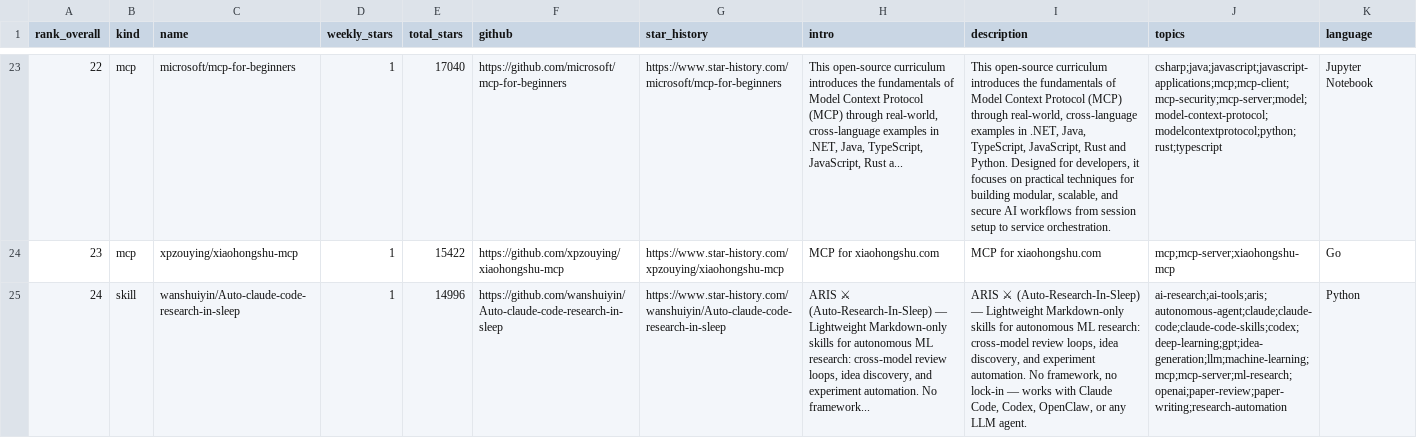
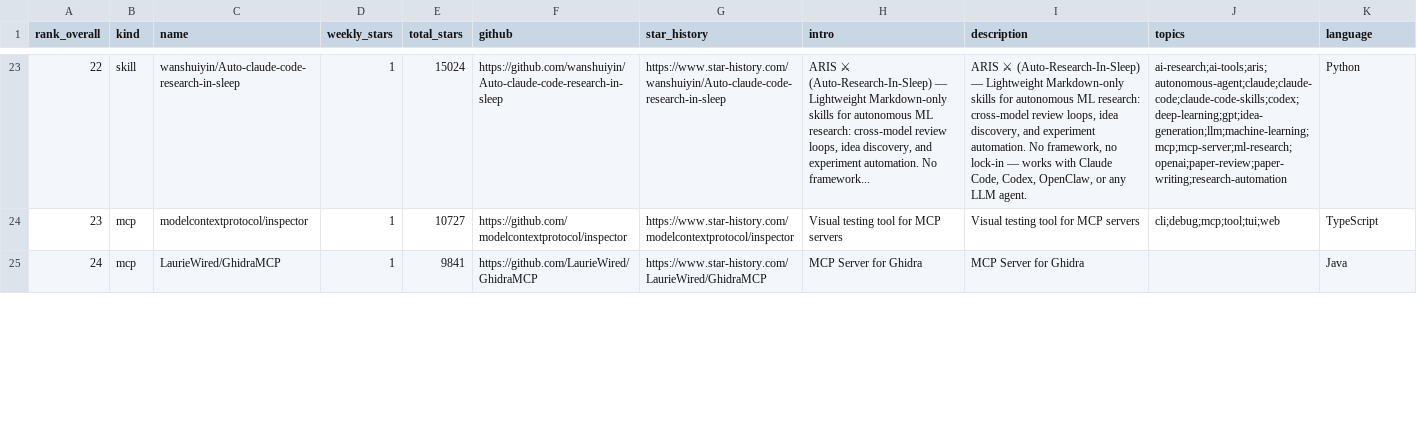
Before and after one commit to LinX-oss/Weekly-Daily-Stars, a CSV file: reports/weekly-stars-skills-mcp.csv, drawn as a sheet; only a part is shown, gaps mark what is left out; the diff covers the shown part only; the diff names each change by its address in the sheet, - before the commit and + after, or states it on an @@ line.

```diff
--- a/reports/weekly-stars-skills-mcp.csv
+++ b/reports/weekly-stars-skills-mcp.csv
-B23 (kind): mcp
+B23 (kind): skill
-C23 (name): microsoft/mcp-for-beginners
+C23 (name): wanshuiyin/Auto-claude-code-research-in-sleep
-E23 (total_stars): 17040
+E23 (total_stars): 15024
-F23 (github): https://github.com/microsoft/mcp-for-beginners
+F23 (github): https://github.com/wanshuiyin/Auto-claude-code-research-in-sleep
-G23 (star_history): https://www.star-history.com/microsoft/mcp-for-beginners
+G23 (star_history): https://www.star-history.com/wanshuiyin/Auto-claude-code-research-in-sleep
-H23 (intro): This open-source curriculum introduces the fundamentals of Model Context Protocol (MCP) through real-world, cross-language examples in .NET, Java, TypeScript, JavaScript, Rust a...
+H23 (intro): ARIS ⚔ (Auto-Research-In-Sleep) — Lightweight Markdown-only skills for autonomous ML research: cross-model review loops, idea discovery, and experiment automation. No framework...
-I23 (description): This open-source curriculum introduces the fundamentals of Model Context Protocol (MCP) through real-world, cross-language examples in .NET, Java, TypeScript, JavaScript, Rust and Python. Designed for developers, it focuses on practical techniques for building modular, scalable, and secure AI workflows from session setup to service orchestration.
+I23 (description): ARIS ⚔ (Auto-Research-In-Sleep) — Lightweight Markdown-only skills for autonomous ML research: cross-model review loops, idea discovery, and experiment automation. No framework, no lock-in — works with Claude Code, Codex, OpenClaw, or any LLM agent.
-J23 (topics): csharp;java;javascript;javascript-applications;mcp;mcp-client;mcp-security;mcp-server;model;model-context-protocol;modelcontextprotocol;python;rust;typescript
+J23 (topics): ai-research;ai-tools;aris;autonomous-agent;claude;claude-code;claude-code-skills;codex;deep-learning;gpt;idea-generation;llm;machine-learning;mcp;mcp-server;ml-research;openai;paper-review;paper-writing;research-automation
-K23 (language): Jupyter Notebook
+K23 (language): Python
-C24 (name): xpzouying/xiaohongshu-mcp
+C24 (name): modelcontextprotocol/inspector
-E24 (total_stars): 15422
+E24 (total_stars): 10727
-F24 (github): https://github.com/xpzouying/xiaohongshu-mcp
+F24 (github): https://github.com/modelcontextprotocol/inspector
-G24 (star_history): https://www.star-history.com/xpzouying/xiaohongshu-mcp
+G24 (star_history): https://www.star-history.com/modelcontextprotocol/inspector
-H24 (intro): MCP for xiaohongshu.com
+H24 (intro): Visual testing tool for MCP servers
-I24 (description): MCP for xiaohongshu.com
+I24 (description): Visual testing tool for MCP servers
-J24 (topics): mcp;mcp-server;xiaohongshu-mcp
+J24 (topics): cli;debug;mcp;tool;tui;web
-K24 (language): Go
+K24 (language): TypeScript
-B25 (kind): skill
+B25 (kind): mcp
-C25 (name): wanshuiyin/Auto-claude-code-research-in-sleep
+C25 (name): LaurieWired/GhidraMCP
-E25 (total_stars): 14996
+E25 (total_stars): 9841
-F25 (github): https://github.com/wanshuiyin/Auto-claude-code-research-in-sleep
+F25 (github): https://github.com/LaurieWired/GhidraMCP
-G25 (star_history): https://www.star-history.com/wanshuiyin/Auto-claude-code-research-in-sleep
+G25 (star_history): https://www.star-history.com/LaurieWired/GhidraMCP
-H25 (intro): ARIS ⚔ (Auto-Research-In-Sleep) — Lightweight Markdown-only skills for autonomous ML research: cross-model review loops, idea discovery, and experiment automation. No framework...
+H25 (intro): MCP Server for Ghidra
-I25 (description): ARIS ⚔ (Auto-Research-In-Sleep) — Lightweight Markdown-only skills for autonomous ML research: cross-model review loops, idea discovery, and experiment automation. No framework, no lock-in — works with Claude Code, Codex, OpenClaw, or any LLM agent.
+I25 (description): MCP Server for Ghidra
-J25 (topics): ai-research;ai-tools;aris;autonomous-agent;claude;claude-code;claude-code-skills;codex;deep-learning;gpt;idea-generation;llm;machine-learning;mcp;mcp-server;ml-research;openai;paper-review;paper-writing;research-automation
+J25 (topics): (empty)
-K25 (language): Python
+K25 (language): Java
```
Also changed, not shown: 160 edited cells elsewhere in this file, 3 other files.
